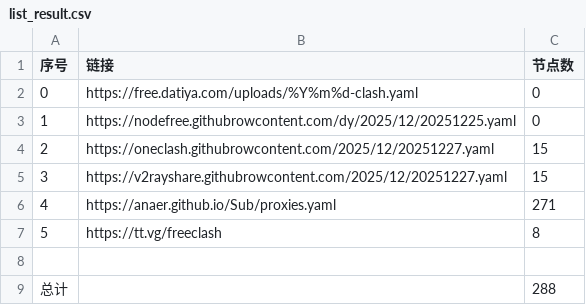
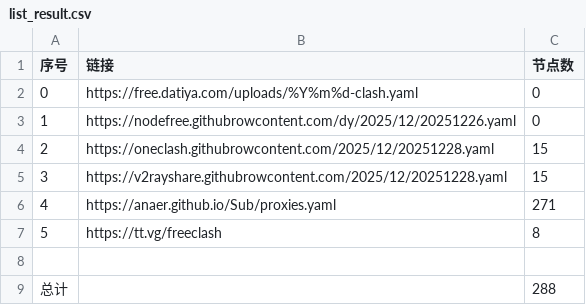
Before and after one commit to esureos/NoMoreWalls, a CSV file: list_result.csv, drawn as a sheet.

```diff
--- a/list_result.csv
+++ b/list_result.csv
@@ -2,5 +2,5 @@
 0,https://free.datiya.com/uploads/%Y%m%d-clash.yaml,0
-1,https://nodefree.githubrowcontent.com/dy/2025/12/20251225.yaml,0
-2,https://oneclash.githubrowcontent.com/2025/12/20251227.yaml,15
-3,https://v2rayshare.githubrowcontent.com/2025/12/20251227.yaml,15
+1,https://nodefree.githubrowcontent.com/dy/2025/12/20251226.yaml,0
+2,https://oneclash.githubrowcontent.com/2025/12/20251228.yaml,15
+3,https://v2rayshare.githubrowcontent.com/2025/12/20251228.yaml,15
 4,https://anaer.github.io/Sub/proxies.yaml,271
```
Also changed, not shown: 3 other files.
